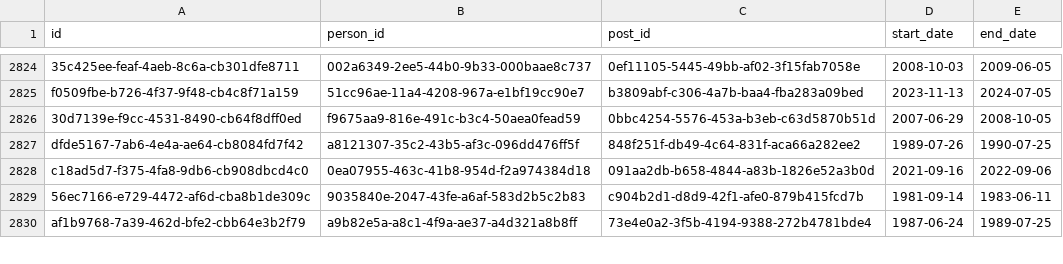
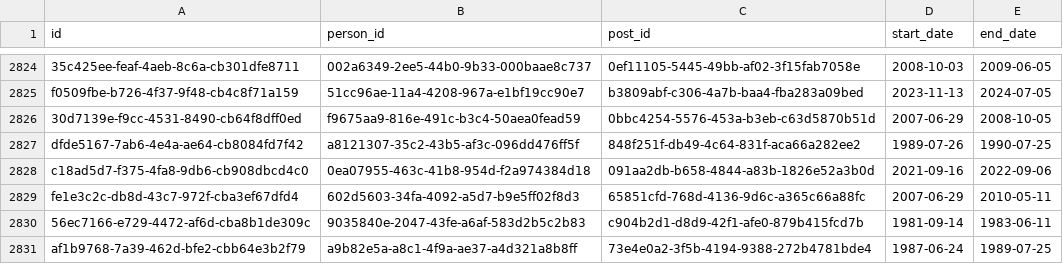
Before and after one commit to instituteforgov/ifg-ministers-database-public, a CSV file: data/appointment.csv, drawn as a sheet; only a part is shown, gaps mark what is left out; the diff names each change by its address in the sheet, - before the commit and + after, or states it on an @@ line.

```diff
--- a/data/appointment.csv
+++ b/data/appointment.csv
+row 2829: fe1e3c2c-db8d-43c7-972f-cba3ef67dfd4 | 602d5603-34fa-4092-a5d7-b9e5ff02f8d3 | 65851cfd-768d-4136-9d6c-a365c66a88fc | 2007-06-29 | 2010-05-11
```
Also changed, not shown: data/appointment_characteristics.csv, data/post.csv, 3 other files.
